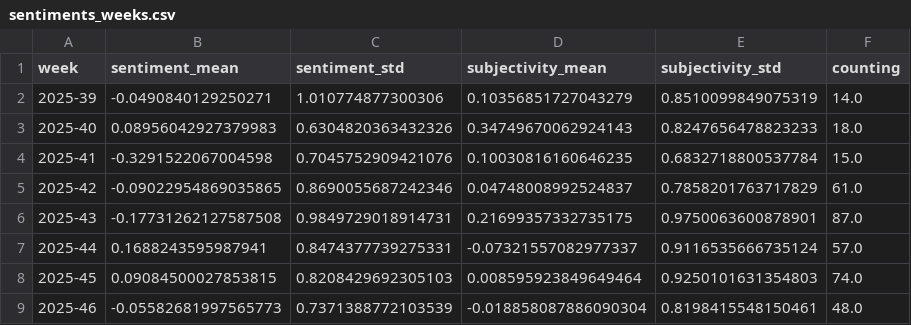
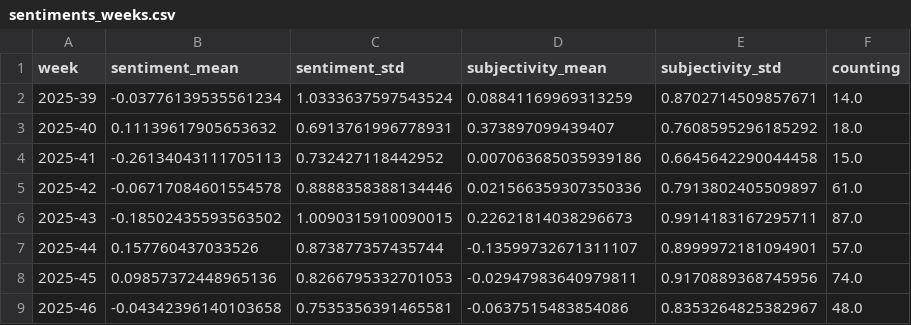
Before and after one commit to friedhumb-news/stormIsComing, a CSV file: csv/sentiments_weeks.csv, drawn as a sheet; only a part is shown; the diff covers the shown part only.

```diff
--- a/csv/sentiments_weeks.csv
+++ b/csv/sentiments_weeks.csv
@@ -1,9 +1,9 @@
 week,sentiment_mean,sentiment_std,subjectivity_mean,subjectivity_std,counting
-2025-39,-0.0490840129250271,1.010774877300306,0.10356851727043279,0.8510099849075319,14.0
-2025-40,0.08956042927379983,0.6304820363432326,0.34749670062924143,0.8247656478823233,18.0
-2025-41,-0.3291522067004598,0.7045752909421076,0.10030816160646235,0.6832718800537784,15.0
-2025-42,-0.09022954869035865,0.8690055687242346,0.04748008992524837,0.7858201763717829,61.0
-2025-43,-0.17731262127587508,0.9849729018914731,0.21699357332735175,0.9750063600878901,87.0
-2025-44,0.1688243595987941,0.8474377739275331,-0.07321557082977337,0.9116535666735124,57.0
-2025-45,0.09084500027853815,0.8208429692305103,0.008595923849649464,0.9250101631354803,74.0
-2025-46,-0.05582681997565773,0.7371388772103539,-0.018858087886090304,0.8198415548150461,48.0
+2025-39,-0.03776139535561234,1.0333637597543524,0.08841169969313259,0.8702714509857671,14.0
+2025-40,0.11139617905653632,0.6913761996778931,0.373897099439407,0.7608595296185292,18.0
+2025-41,-0.26134043111705113,0.732427118442952,0.007063685035939186,0.6645642290044458,15.0
+2025-42,-0.06717084601554578,0.8888358388134446,0.021566359307350336,0.7913802405509897,61.0
+2025-43,-0.18502435593563502,1.0090315910090015,0.22621814038296673,0.9914183167295711,87.0
+2025-44,0.157760437033526,0.873877357435744,-0.13599732671311107,0.8999972181094901,57.0
+2025-45,0.09857372448965136,0.8266795332701053,-0.02947983640979811,0.9170889368745956,74.0
+2025-46,-0.04342396140103658,0.7535356391465581,-0.0637515483854086,0.8353264825382967,48.0
```
Also changed, not shown: 1 added row and 45 edited cells elsewhere in this file, csv/sentiments_days.csv, csv/sentiments_domains.csv, 7 other files.
